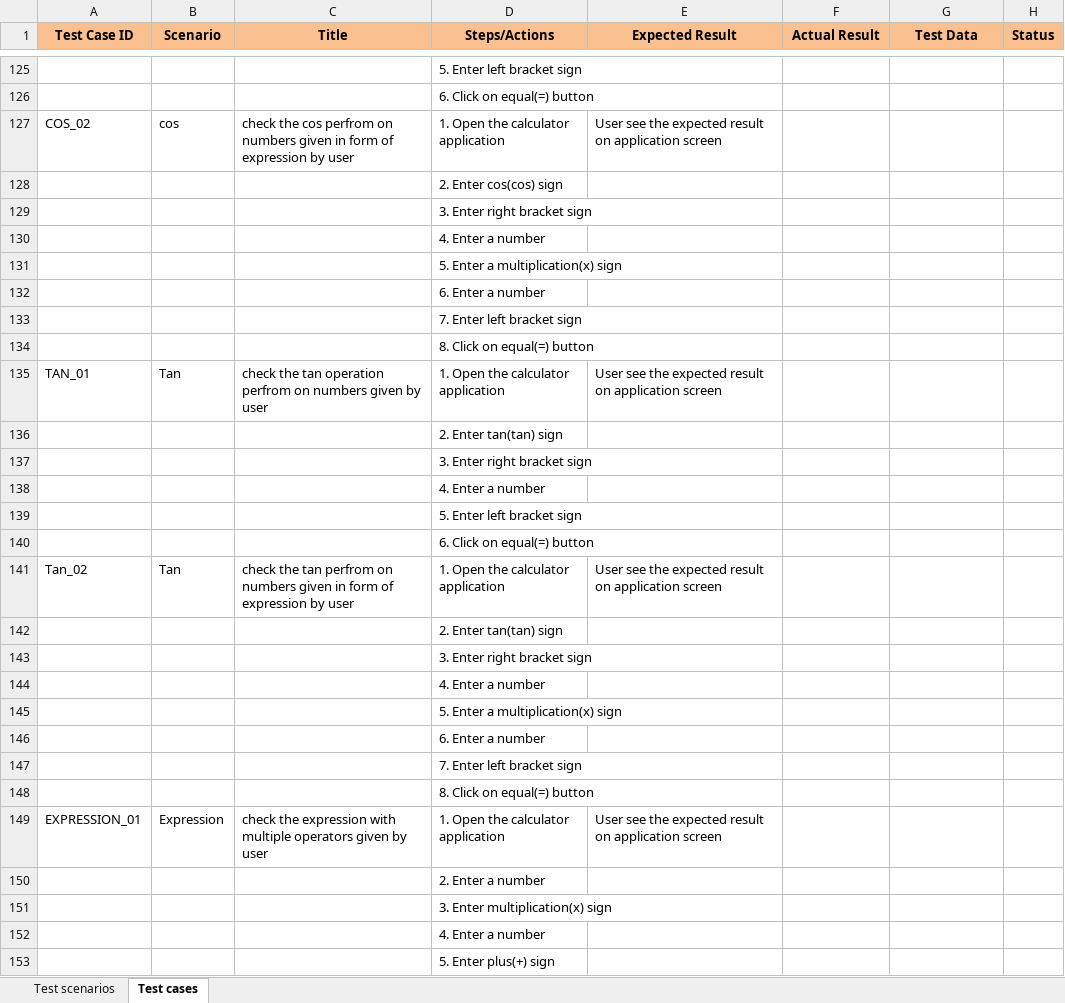
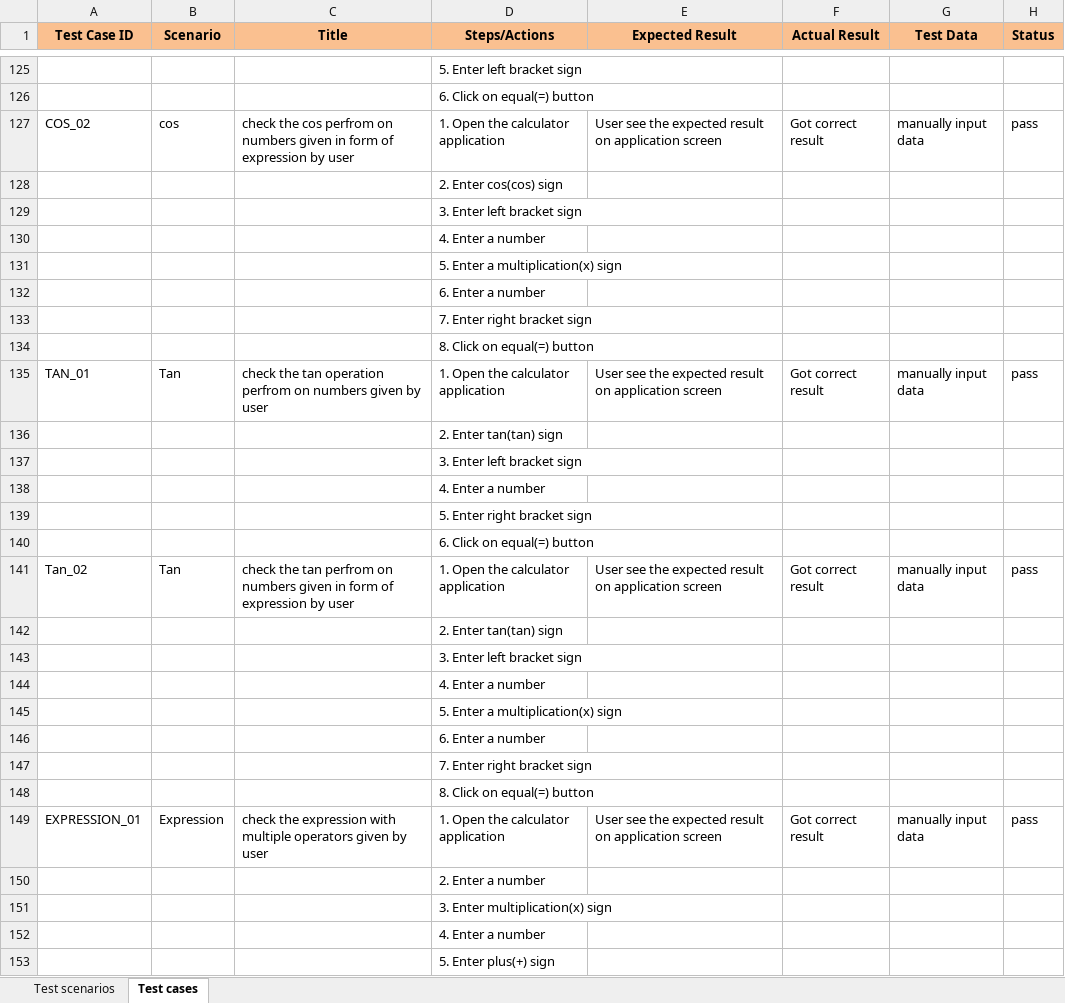
Before and after one commit to phumin1994/SoftwareTesting, an Excel workbook: Project/Test Scenarios and cases.xlsx, sheet Test cases, drawn as a sheet; only a part is shown, gaps mark what is left out; values as stored, in another font and other column widths than the file's, no borders; the diff covers the shown part only; the diff names each change by its address in the sheet, - before the commit and + after, or states it on an @@ line.

```diff
--- a/Project/Test Scenarios and cases.xlsx (sheet Test cases)
+++ b/Project/Test Scenarios and cases.xlsx (sheet Test cases)
-F127 (Actual Result): (empty)
+F127 (Actual Result): Got correct result
-G127 (Test Data): (empty)
+G127 (Test Data): manually input data
-H127 (Status): (empty)
+H127 (Status): pass
-D129 (Steps/Actions): 3. Enter right bracket sign
+D129 (Steps/Actions): 3. Enter left bracket sign
-D133 (Steps/Actions): 7. Enter left bracket sign
+D133 (Steps/Actions): 7. Enter right bracket sign
-F135 (Actual Result): (empty)
+F135 (Actual Result): Got correct result
-G135 (Test Data): (empty)
+G135 (Test Data): manually input data
-H135 (Status): (empty)
+H135 (Status): pass
-D137 (Steps/Actions): 3. Enter right bracket sign
+D137 (Steps/Actions): 3. Enter left bracket sign
-D139 (Steps/Actions): 5. Enter left bracket sign
+D139 (Steps/Actions): 5. Enter right bracket sign
-F141 (Actual Result): (empty)
+F141 (Actual Result): Got correct result
-G141 (Test Data): (empty)
+G141 (Test Data): manually input data
-H141 (Status): (empty)
+H141 (Status): pass
-D143 (Steps/Actions): 3. Enter right bracket sign
+D143 (Steps/Actions): 3. Enter left bracket sign
-D147 (Steps/Actions): 7. Enter left bracket sign
+D147 (Steps/Actions): 7. Enter right bracket sign
-F149 (Actual Result): (empty)
+F149 (Actual Result): Got correct result
-G149 (Test Data): (empty)
+G149 (Test Data): manually input data
-H149 (Status): (empty)
+H149 (Status): pass
```
Also changed, not shown: 1 added row, 1 removed row and 84 edited cells elsewhere in this sheet.
